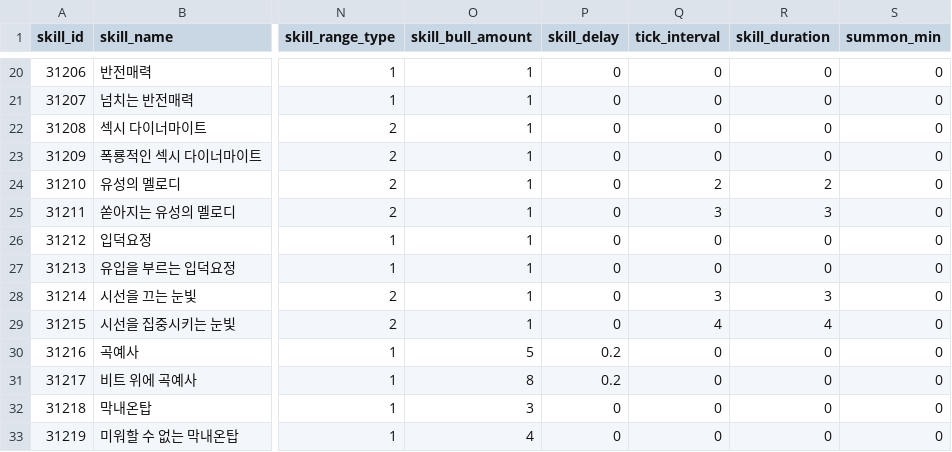
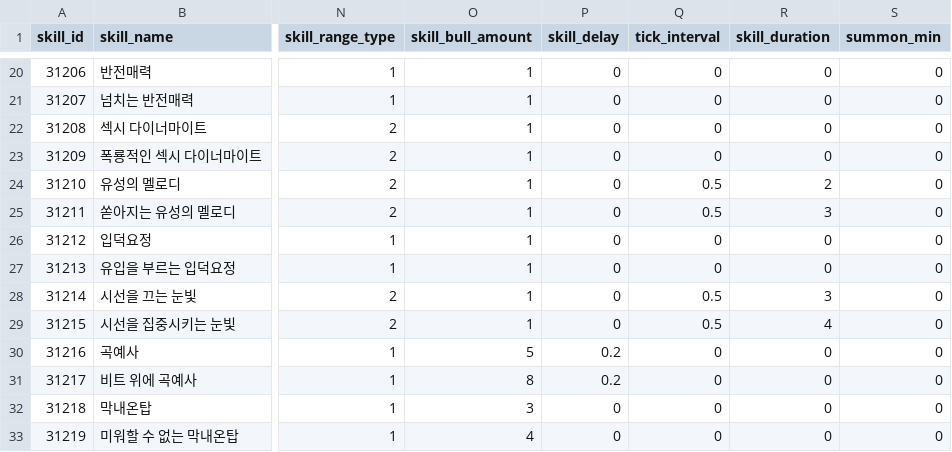
Before and after one commit to HTP31698/HeartStage, a CSV file: HeartStage/Assets/DataTables/SkillTable.csv, drawn as a sheet; only a part is shown, gaps mark what is left out; the diff names each change by its address in the sheet, - before the commit and + after, or states it on an @@ line.

```diff
--- a/HeartStage/Assets/DataTables/SkillTable.csv
+++ b/HeartStage/Assets/DataTables/SkillTable.csv
-Q24 (tick_interval): 2
+Q24 (tick_interval): 0.5
-Q25 (tick_interval): 3
+Q25 (tick_interval): 0.5
-Q28 (tick_interval): 3
+Q28 (tick_interval): 0.5
-Q29 (tick_interval): 4
+Q29 (tick_interval): 0.5
```
Also changed, not shown: 11 other files.
